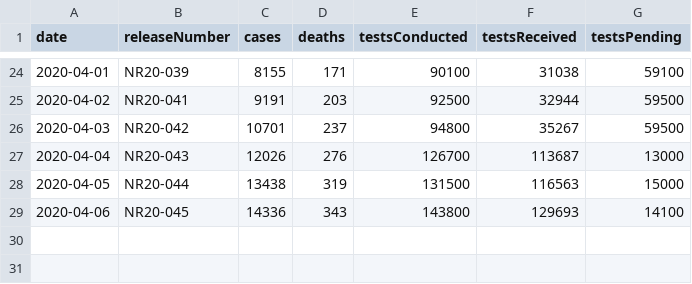
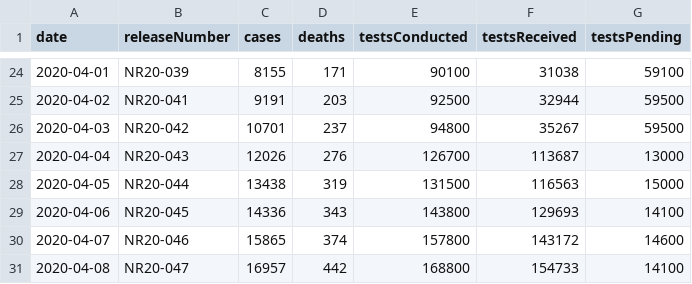
Before and after one commit to jkua/covid19, a CSV file: data/califData.csv, drawn as a sheet; only a part is shown, gaps mark what is left out.

Commit message:
New data 2020-04-08

```diff
--- a/data/califData.csv
+++ b/data/califData.csv
@@ -29 +29,3 @@ date,releaseNumber,cases,deaths,testsConducted,testsReceived,testsPending
 2020-04-06,NR20-045,14336,343,143800,129693,14100
+2020-04-07,NR20-046,15865,374,157800,143172,14600
+2020-04-08,NR20-047,16957,442,168800,154733,14100
```
Also changed, not shown: 1 other file.
